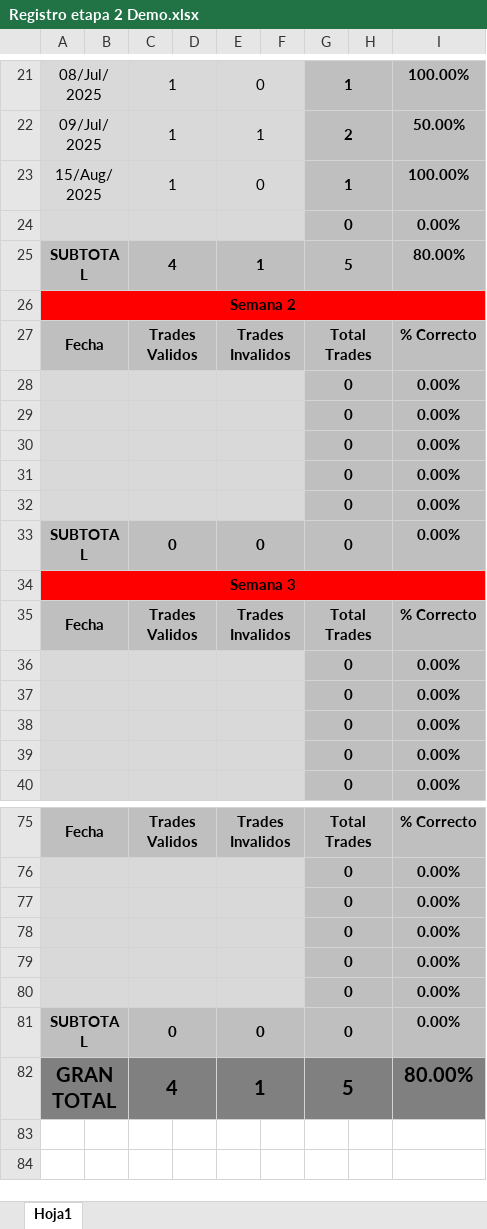
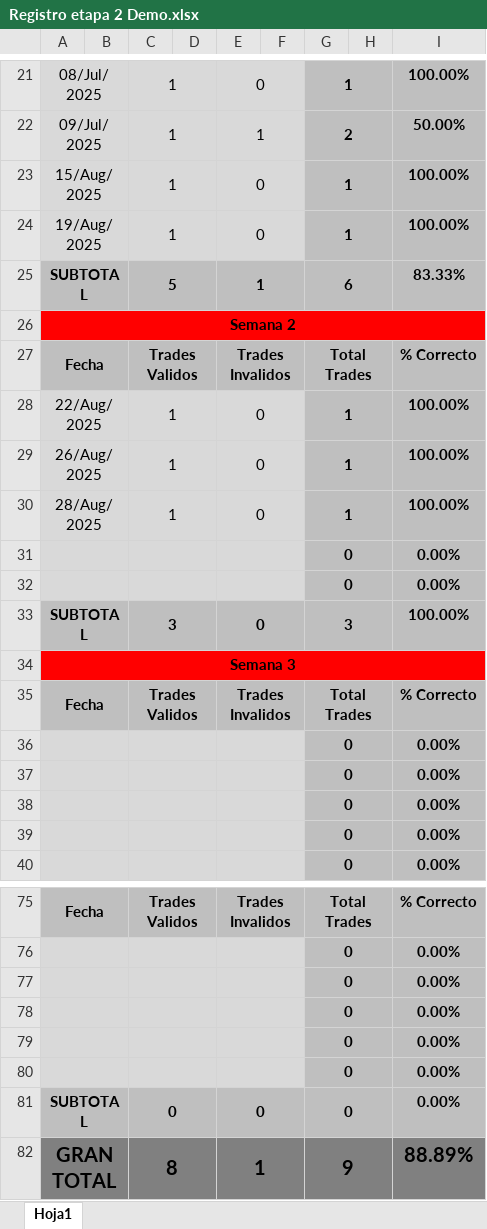
Before and after one commit to Alexledesma007/tradingenvivo, an Excel workbook: Registro etapa 2 Demo.xlsx, sheet Hoja1, drawn as a sheet; only a part is shown, gaps mark what is left out; values as stored, in another font and other column widths than the file's, no borders; charts and pictures not drawn; removed rows and columns are numbered as before the commit, all else as after; the diff names each change by its address in the sheet, - before the commit and + after, or states it on an @@ line.

```diff
--- a/Registro etapa 2 Demo.xlsx (sheet Hoja1)
+++ b/Registro etapa 2 Demo.xlsx (sheet Hoja1)
-row 24:  |  |  |  |  |  | 0 |  | 0.00%
+row 24: 19/Aug/2025 |  | 1 |  | 0 |  | 1 |  | 100.00%
-C25: 4
+C25: 5
-G25: 5
+G25: 6
-I25: 80.00%
+I25: 83.33%
+row 28: 22/Aug/2025 |  | 1 |  | 0 |  | 1 |  | 100.00%
+row 29: 26/Aug/2025 |  | 1 |  | 0 |  | 1 |  | 100.00%
+row 30: 28/Aug/2025 |  | 1 |  | 0 |  | 1 |  | 100.00%
-row 30:  |  |  |  |  |  | 0 |  | 0.00%
-row 31:  |  |  |  |  |  | 0 |  | 0.00%
-row 32:  |  |  |  |  |  | 0 |  | 0.00%
-C33: 0
+C33: 3
-G33: 0
+G33: 3
-I33: 0.00%
+I33: 100.00%
-C82: 4
+C82: 8
-G82: 5
+G82: 9
-I82: 80.00%
+I82: 88.89%
```
Also changed, not shown: formulas that keep their value, 1 other file.
